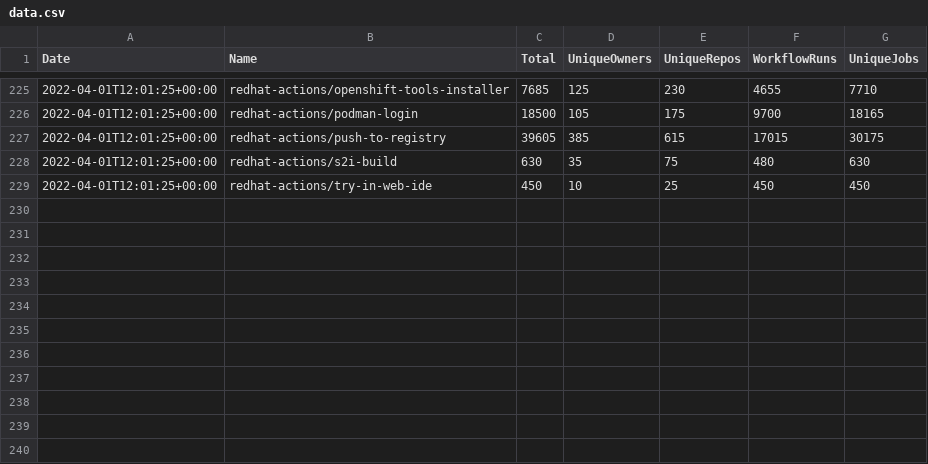
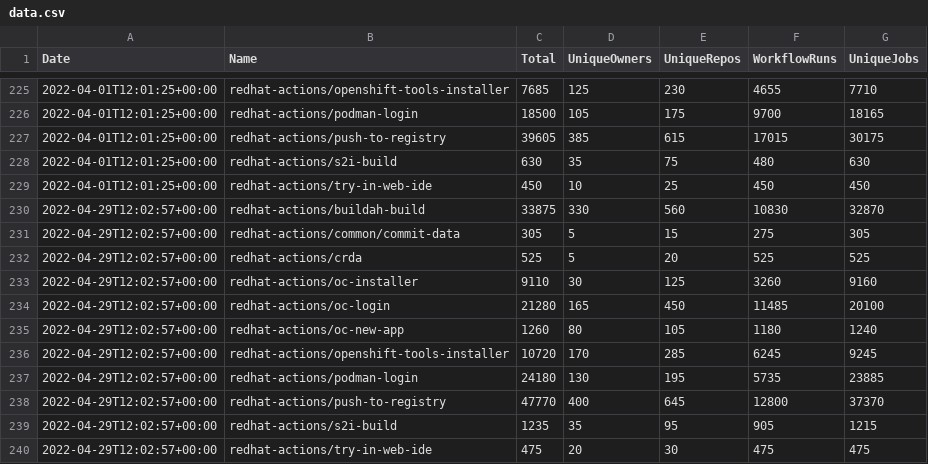
Before and after one commit to redhat-actions/metrics, a CSV file: data.csv, drawn as a sheet; only a part is shown, gaps mark what is left out.

Commit message:
updated data

```diff
--- a/data.csv
+++ b/data.csv
@@ -229 +229,12 @@ Date,Name,Total,UniqueOwners,UniqueRepos,WorkflowRuns,UniqueJobs
 "2022-04-01T12:01:25+00:00","redhat-actions/try-in-web-ide",450,10,25,450,450
+"2022-04-29T12:02:57+00:00","redhat-actions/buildah-build",33875,330,560,10830,32870
+"2022-04-29T12:02:57+00:00","redhat-actions/common/commit-data",305,5,15,275,305
+"2022-04-29T12:02:57+00:00","redhat-actions/crda",525,5,20,525,525
+"2022-04-29T12:02:57+00:00","redhat-actions/oc-installer",9110,30,125,3260,9160
+"2022-04-29T12:02:57+00:00","redhat-actions/oc-login",21280,165,450,11485,20100
+"2022-04-29T12:02:57+00:00","redhat-actions/oc-new-app",1260,80,105,1180,1240
+"2022-04-29T12:02:57+00:00","redhat-actions/openshift-tools-installer",10720,170,285,6245,9245
+"2022-04-29T12:02:57+00:00","redhat-actions/podman-login",24180,130,195,5735,23885
+"2022-04-29T12:02:57+00:00","redhat-actions/push-to-registry",47770,400,645,12800,37370
+"2022-04-29T12:02:57+00:00","redhat-actions/s2i-build",1235,35,95,905,1215
+"2022-04-29T12:02:57+00:00","redhat-actions/try-in-web-ide",475,20,30,475,475
```
